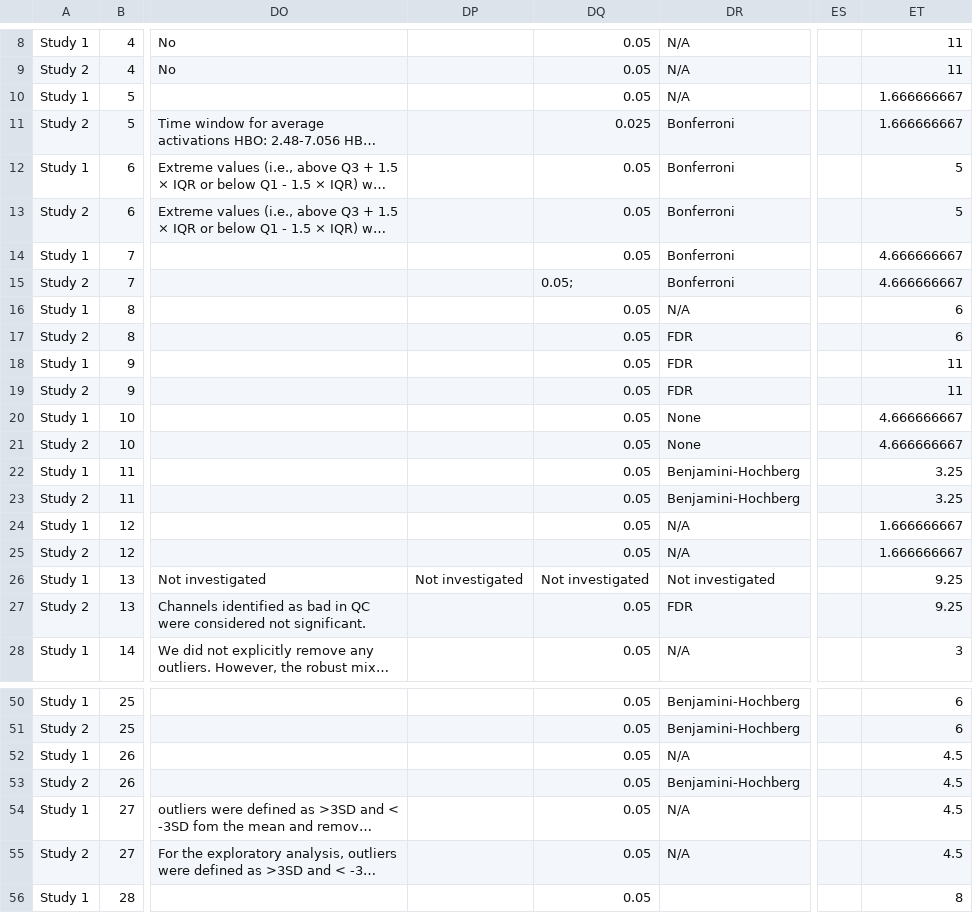
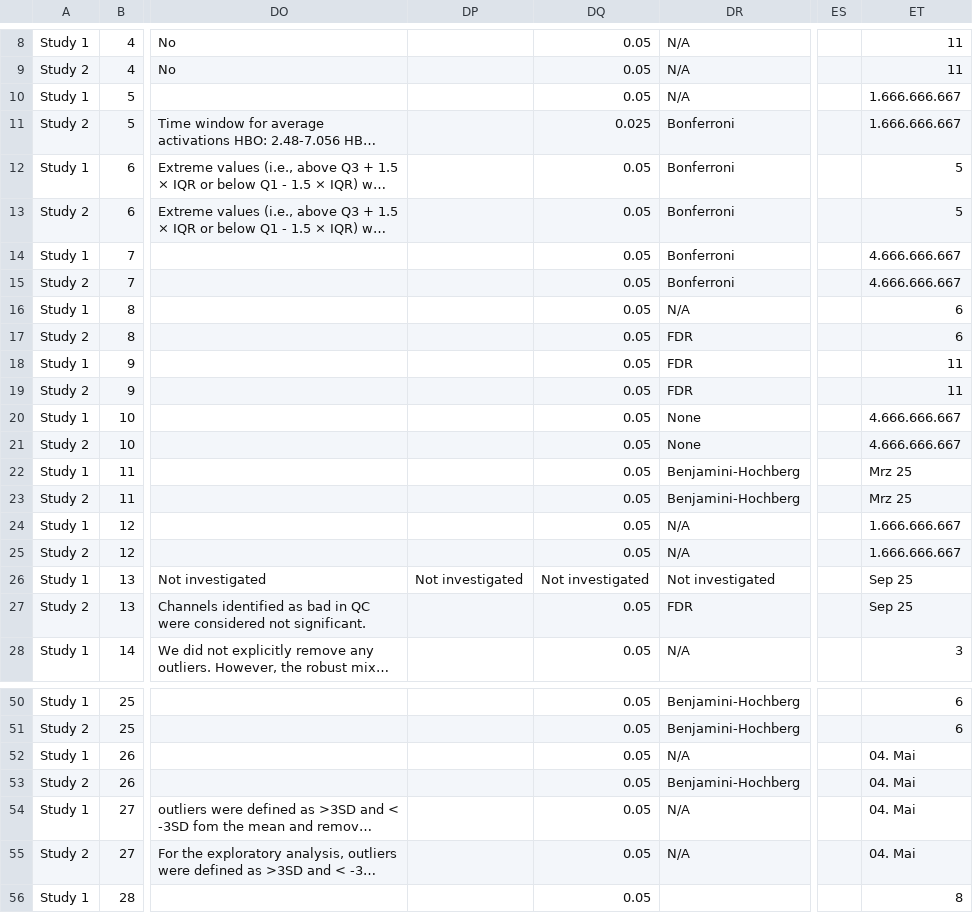
Before and after one commit to ibs-lab/FRESH, a CSV file: data/FreshData.csv, drawn as a sheet; only a part is shown, gaps mark what is left out; long unchanged cells end in …; the diff covers the shown part only; the diff names each change by its address in the sheet, - before the commit and + after, or states it on an @@ line.

Commit message:
Cleaned up entry in ID7 Stat Analysis: Threshold (p<X)
0.05; -> 0.05

```diff
--- a/data/FreshData.csv
+++ b/data/FreshData.csv
-ET10:ET11: 1.666666667
+ET10:ET11: 1.666.666.667
-ET14:ET15: 4.666666667
+ET14:ET15: 4.666.666.667
-DQ15: 0.05;
+DQ15: 0.05
-ET20:ET21: 4.666666667
+ET20:ET21: 4.666.666.667
-ET22:ET23: 3.25
+ET22:ET23: Mrz 25
-ET24:ET25: 1.666666667
+ET24:ET25: 1.666.666.667
-ET26:ET27: 9.25
+ET26:ET27: Sep 25
-ET52:ET55: 4.5
+ET52:ET55: 04. Mai
```
Also changed, not shown: 14 edited cells elsewhere in this file.
